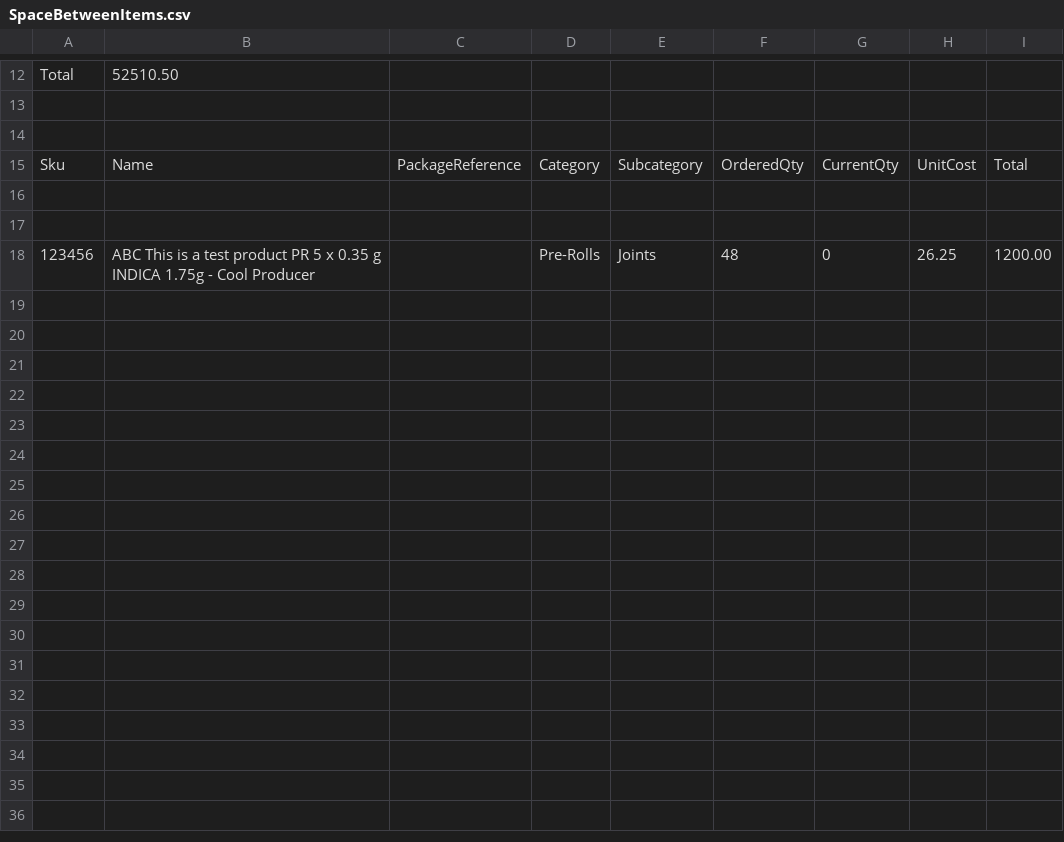
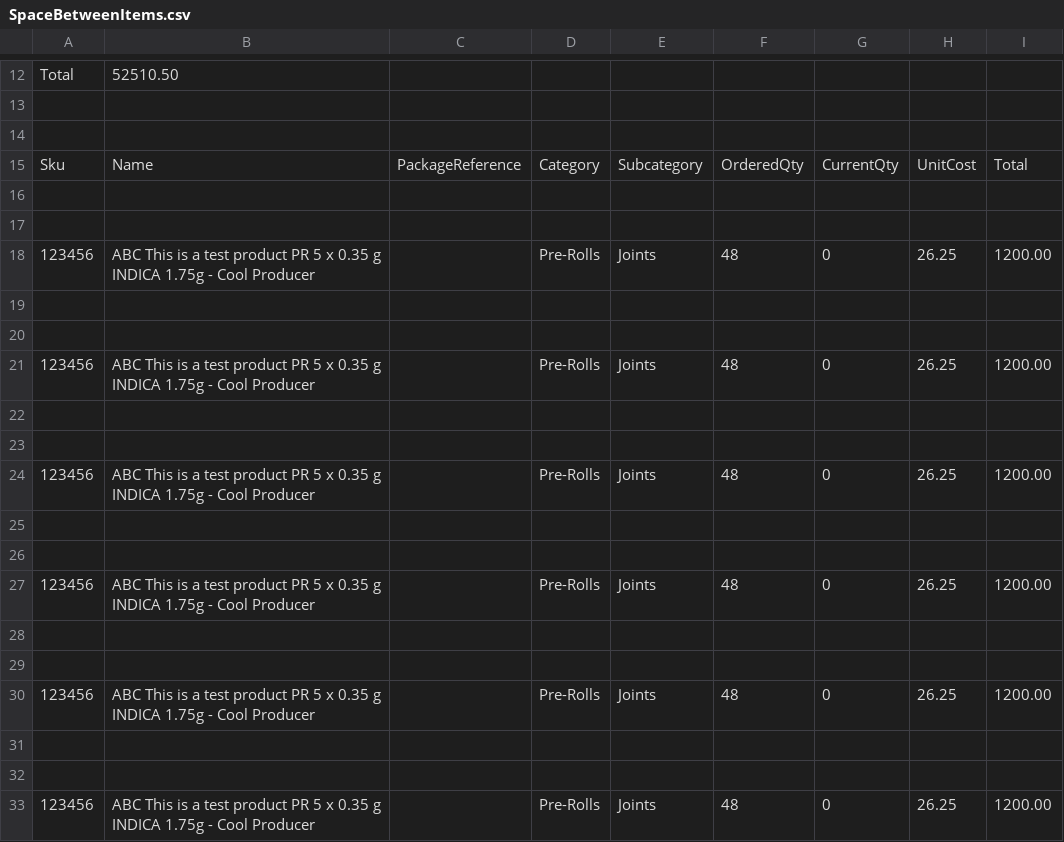
Before and after one commit to michael-f-portfolio/Tag-Generator, a CSV file: src/assets/testFiles/SpaceBetweenItems.csv, drawn as a sheet; only a part is shown, gaps mark what is left out; the diff names each change by its address in the sheet, - before the commit and + after, or states it on an @@ line.

Commit message:
more csv tests

```diff
--- a/src/assets/testFiles/SpaceBetweenItems.csv
+++ b/src/assets/testFiles/SpaceBetweenItems.csv
+row 19: (empty)
+row 20: (empty)
+row 21: 123456 | ABC This is a test product PR 5 x 0.35 g INDICA 1.75g - Cool Producer |  | Pre-Rolls | Joints | 48 | 0 | 26.25 | 1200.00
+row 22: (empty)
+row 23: (empty)
+row 24: 123456 | ABC This is a test product PR 5 x 0.35 g INDICA 1.75g - Cool Producer |  | Pre-Rolls | Joints | 48 | 0 | 26.25 | 1200.00
+row 25: (empty)
+row 26: (empty)
+row 27: 123456 | ABC This is a test product PR 5 x 0.35 g INDICA 1.75g - Cool Producer |  | Pre-Rolls | Joints | 48 | 0 | 26.25 | 1200.00
+row 28: (empty)
+row 29: (empty)
+row 30: 123456 | ABC This is a test product PR 5 x 0.35 g INDICA 1.75g - Cool Producer |  | Pre-Rolls | Joints | 48 | 0 | 26.25 | 1200.00
+row 31: (empty)
+row 32: (empty)
+row 33: 123456 | ABC This is a test product PR 5 x 0.35 g INDICA 1.75g - Cool Producer |  | Pre-Rolls | Joints | 48 | 0 | 26.25 | 1200.00
```
